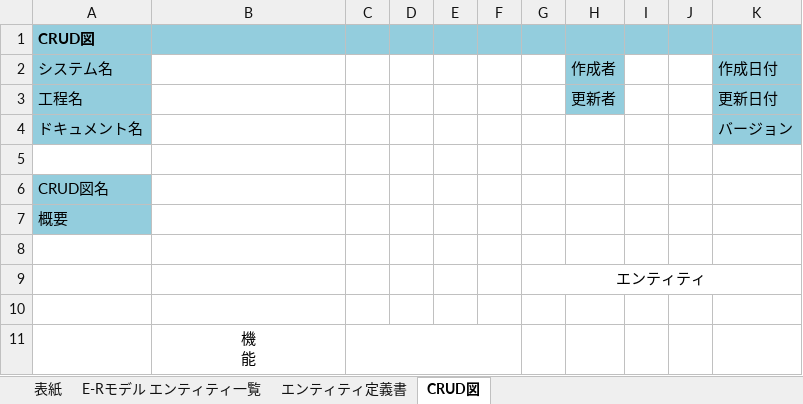
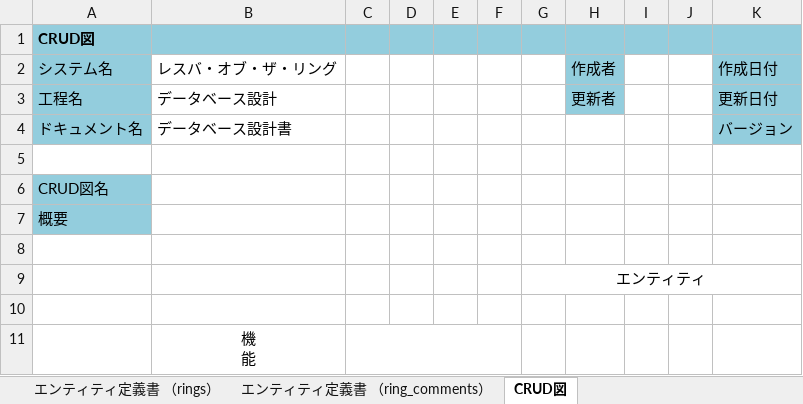
Before and after one commit to AsoGroup-3/2023Dev3Early, an Excel workbook: 03_DB設計書/03_データベース設計書.xlsx, sheet CRUD図, drawn as a sheet; values as stored, in another font and other column widths than the file's, no borders; the diff names each change by its address in the sheet, - before the commit and + after, or states it on an @@ line.

```diff
--- a/03_DB設計書/03_データベース設計書.xlsx (sheet CRUD図)
+++ b/03_DB設計書/03_データベース設計書.xlsx (sheet CRUD図)
+sheet tab: エンティティ定義書 （rings）
+sheet tab: エンティティ定義書 （ring_comments）
-B2: (empty)
+B2: レスバ・オブ・ザ・リング
-B3 (レスバ・オブ・ザ・リング): (empty)
+B3 (レスバ・オブ・ザ・リング): データベース設計
-B4 (レスバ・オブ・ザ・リング): (empty)
+B4 (レスバ・オブ・ザ・リング): データベース設計書
```
Also changed, not shown: sheet E-Rモデル エンティティ一覧, sheet エンティティ定義書（threads）, sheet 表紙, other sheet tabs, charts or pictures, 01_企画書/01_業務フロー.xlsx, 1 other file.
